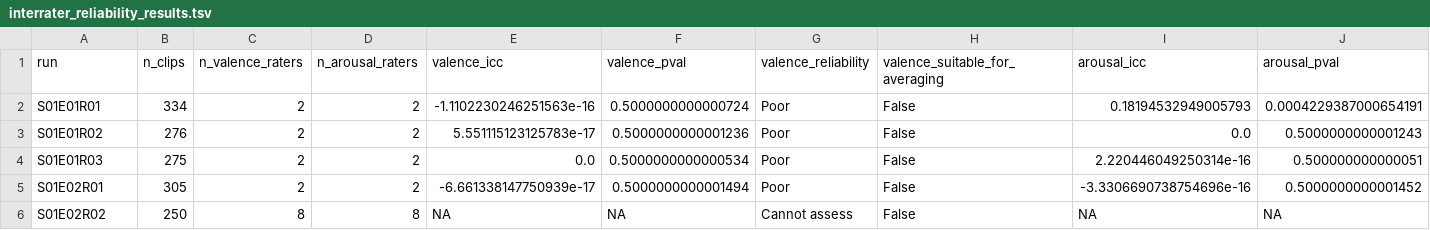
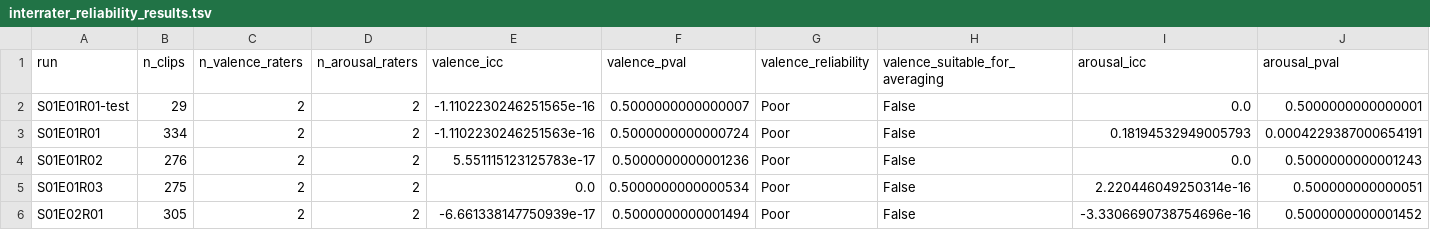
Before and after one commit to chlohamp/diva-emotion-dfc, a TSV file: derivatives/caps/interrater/interrater_reliability_results.tsv, drawn as a sheet; only a part is shown; the shorter side is filled out with more unchanged rows; rows hold the shown columns only; the diff names each change by its address in the sheet, - before the commit and + after, or states it on an @@ line.

Commit message:
data cleaning

```diff
--- a/derivatives/caps/interrater/interrater_reliability_results.tsv
+++ b/derivatives/caps/interrater/interrater_reliability_results.tsv
+row 2: S01E01R01-test | 29 | 2 | 2 | -1.1102230246251565e-16 | 0.5000000000000007 | Poor | False | 0.0 | 0.5000000000000001
```
Also changed, not shown: 7 other files.
